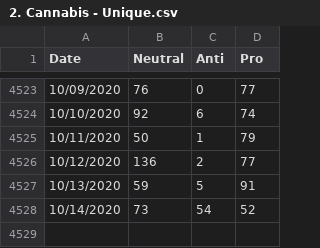
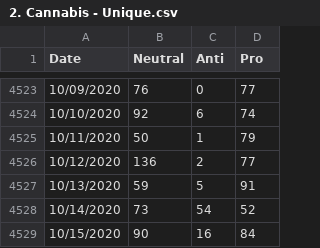
Before and after one commit to haututu/cannabis_twitter_study, a CSV file: 2. Cannabis - Unique.csv, drawn as a sheet; only a part is shown, gaps mark what is left out; the diff names each change by its address in the sheet, - before the commit and + after, or states it on an @@ line.

```diff
--- a/2. Cannabis - Unique.csv
+++ b/2. Cannabis - Unique.csv
+row 4529: 10/15/2020 | 90 | 16 | 84
```
Also changed, not shown: 1. ALL cannabis.csv, 3. ALL Referendum.csv, 1 other file.
